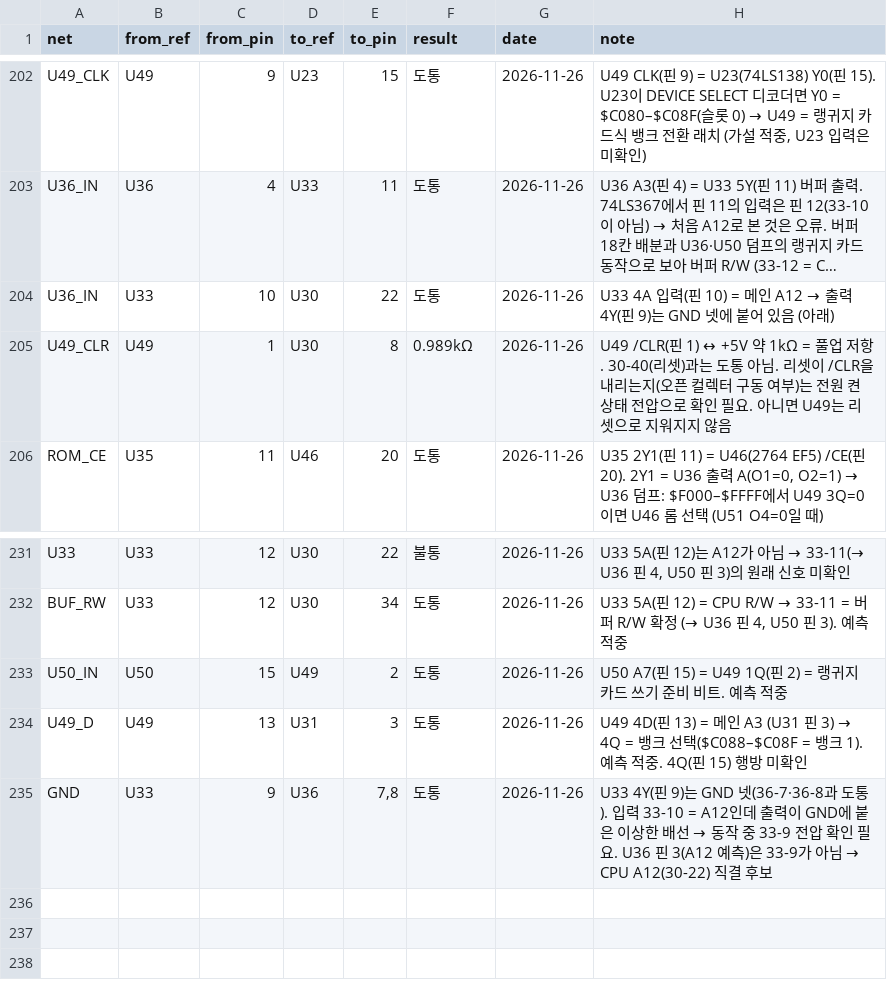
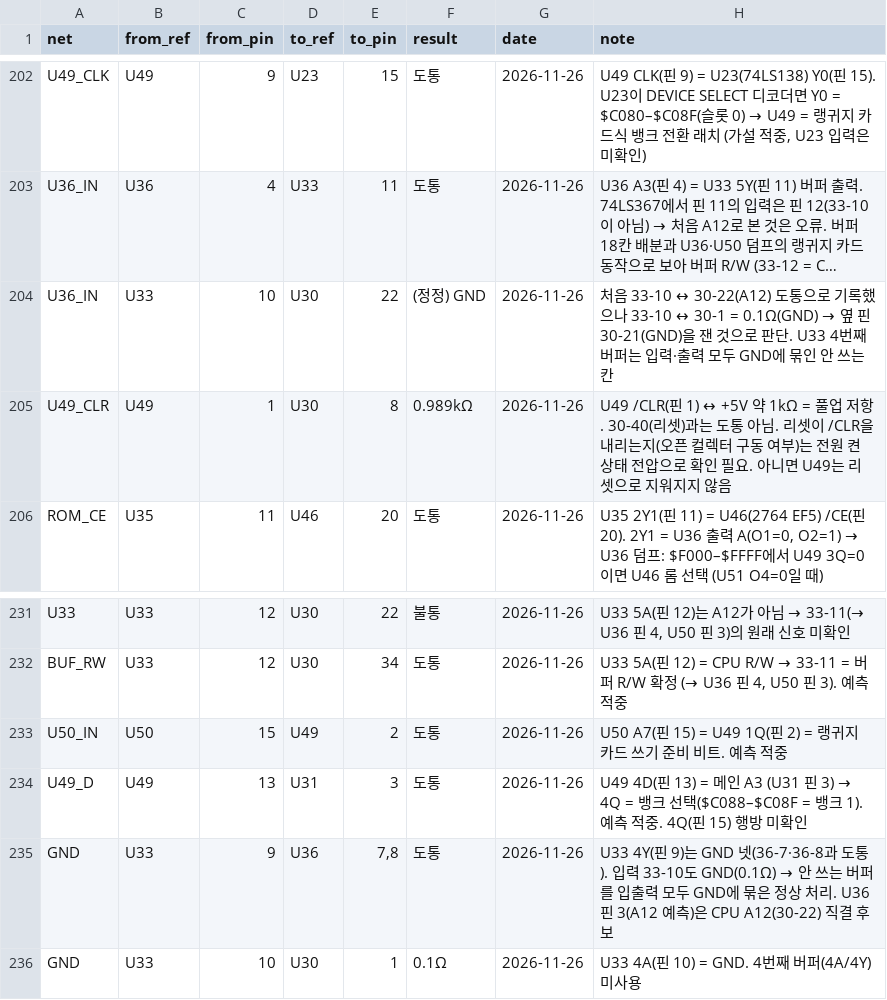
Before and after one commit to mildstorm/HART, a CSV file: data/netlist.csv, drawn as a sheet; only a part is shown, gaps mark what is left out; long unchanged cells end in …; the diff names each change by its address in the sheet, - before the commit and + after, or states it on an @@ line.

Commit message:
netlist: U33 buffer 4 is unused (input and output on GND); the 33-10 = A12 reading was pin 21

```diff
--- a/data/netlist.csv
+++ b/data/netlist.csv
-F204 (result): 도통
+F204 (result): (정정) GND
@@ H204 (note): U33 4A 입력(핀 10) = 메인 A12 → 출력 4Y(핀 9)는 GND 넷에 붙어 있음 (아래) → 처음 33-10 ↔ 30-22(A12) 도통으로 기록했으나 33-10 ↔ 30-1 = 0.1Ω(GND) → 옆 핀 30-21(GND)을 잰 것으로 판단. U33 4번째 버퍼는 입력·출력 모두 GND에 묶인 안 쓰는 칸 @@
@@ H235 (note): …입력 33-10 = A12인데 출력이 GND에 붙은 이상한 배선 → 동작 중 33-9 전압 확인 필요. U36 핀 3(A12 예측)은 33-9가 아님 → CPU A12(30-22) 직결… → …입력 33-10도 GND(0.1Ω) → 안 쓰는 버퍼를 입출력 모두 GND에 묶은 정상 처리. U36 핀 3(A12 예측)은 CPU A12(30-22) 직결… @@
+row 236: GND | U33 | 10 | U30 | 1 | 0.1Ω | 2026-11-26 | U33 4A(핀 10) = GND. 4번째 버퍼(4A/4Y) 미사용
```
